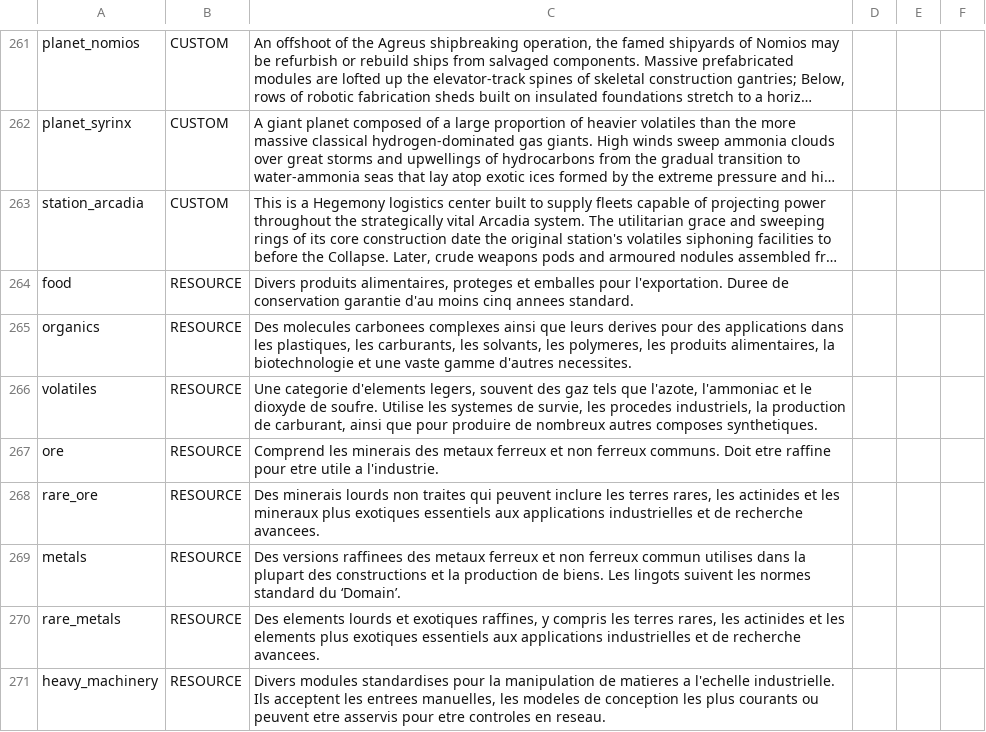
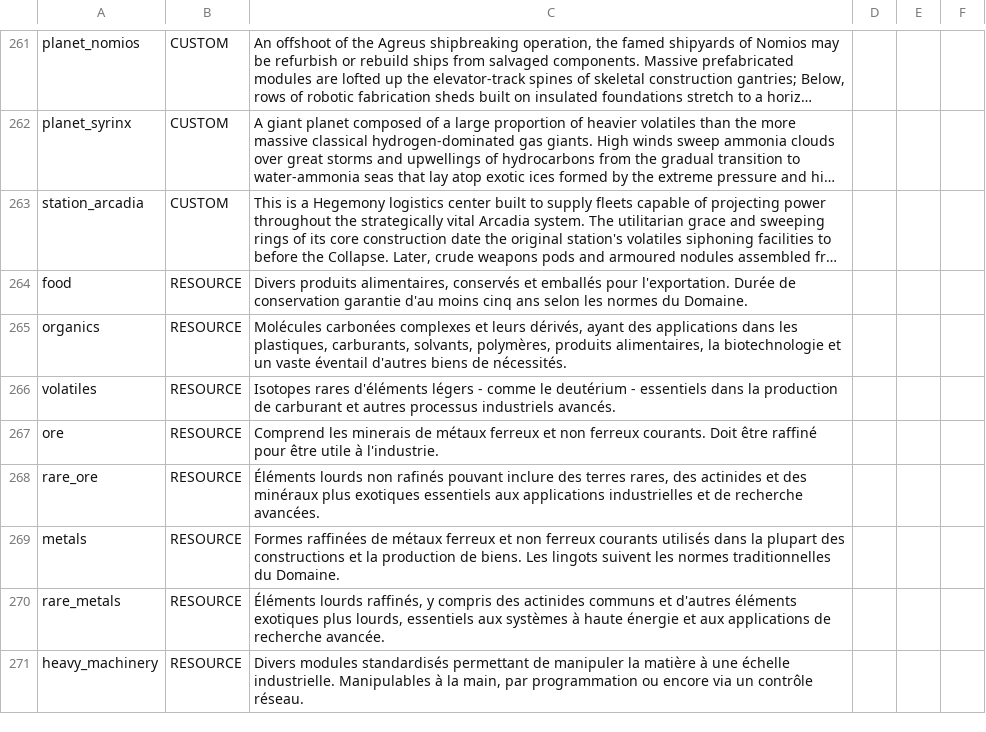
Before and after one commit to grena/starsector_french_translation_mod, a CSV file: data/strings/descriptions.csv, drawn as a sheet; only a part is shown, gaps mark what is left out; long unchanged cells end in …; the diff covers the shown part only; the diff names each change by its address in the sheet, - before the commit and + after, or states it on an @@ line.

```diff
--- a/data/strings/descriptions.csv
+++ b/data/strings/descriptions.csv
-C264: …produits alimentaires, proteges et emballes pour l'exportation. Duree de conservation garantie d'au moins cinq annees standard.
+C264: …produits alimentaires, conservés et emballés pour l'exportation. Durée de conservation garantie d'au moins cinq ans selon les normes du Domaine.
-C265: Des molecules carbonees complexes ainsi que leurs derives pour des applications dans les plastiques, les carburants, les solvants, les polymeres, les produits alimentaires, la biotechnologie et une vaste gamme d'autres necessites.
+C265: Molécules carbonées complexes et leurs dérivés, ayant des applications dans les plastiques, carburants, solvants, polymères, produits alimentaires, la biotechnologie et un vaste éventail d'autres biens de nécessités.
-C266: Une categorie d'elements legers, souvent des gaz tels que l'azote, l'ammoniac et le dioxyde de soufre. Utilise les systemes de survie, les procedes industriels, la production de carburant, ainsi que pour produire de nombreux autres composes synthetiques.
+C266: Isotopes rares d'éléments légers - comme le deutérium - essentiels dans la production de carburant et autres processus industriels avancés.
-C267: …les minerais des metaux ferreux et non ferreux communs. Doit etre raffine pour etre utile a l'industrie.
+C267: …les minerais de métaux ferreux et non ferreux courants. Doit être raffiné pour être utile à l'industrie.
-C268: Des minerais lourds non traites qui peuvent inclure les terres rares, les actinides et les mineraux plus exotiques essentiels aux applications industrielles et de recherche avancees.
+C268: Éléments lourds non rafinés pouvant inclure des terres rares, des actinides et des minéraux plus exotiques essentiels aux applications industrielles et de recherche avancées.
-C269: Des versions raffinees des metaux ferreux et non ferreux commun utilises dans la plupart des constructions et la production de biens. Les lingots suivent les normes standard du ‘Domain’.
+C269: Formes raffinées de métaux ferreux et non ferreux courants utilisés dans la plupart des constructions et la production de biens. Les lingots suivent les normes traditionnelles du Domaine.
-C270: Des elements lourds et exotiques raffines, y compris les terres rares, les actinides et les elements plus exotiques essentiels aux applications industrielles et de recherche avancees.
+C270: Éléments lourds raffinés, y compris des actinides communs et d'autres éléments exotiques plus lourds, essentiels aux systèmes à haute énergie et aux applications de recherche avancée.
-C271: Divers modules standardises pour la manipulation de matieres a l'echelle industrielle. Ils acceptent les entrees manuelles, les modeles de conception les plus courants ou peuvent etre asservis pour etre controles en reseau.
+C271: Divers modules standardisés permettant de manipuler la matière à une échelle industrielle. Manipulables à la main, par programmation ou encore via un contrôle réseau.
```
Also changed, not shown: 1 added row and 7 edited cells elsewhere in this file, data/campaign/commodities.csv.
